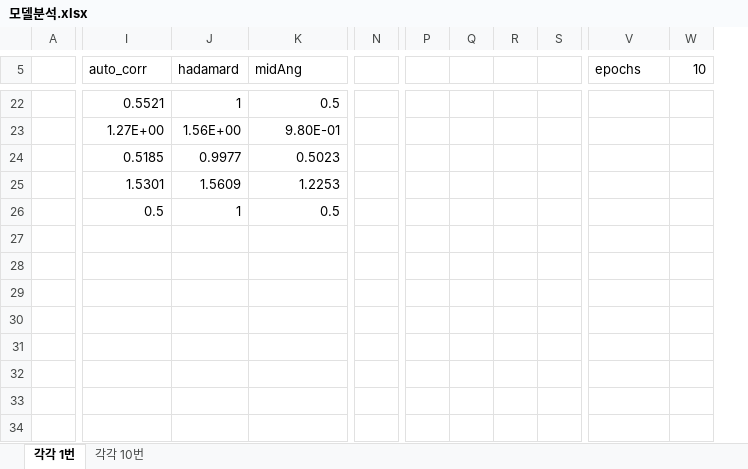
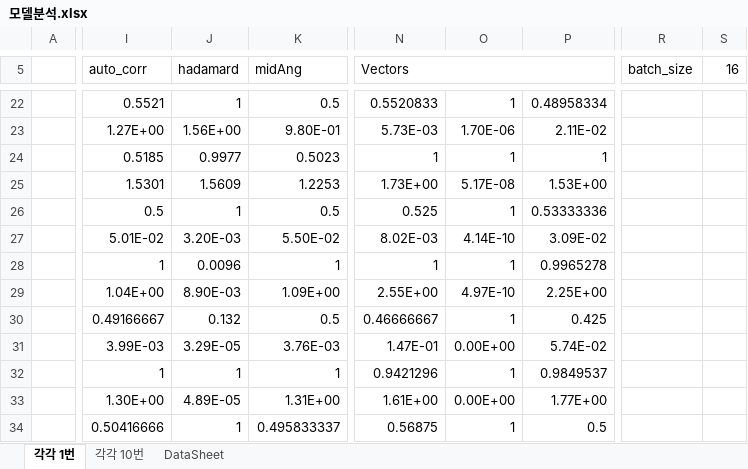
Before and after one commit to YuJIhyeon/Prj.HomePT, an Excel workbook: Humble/모델분석.xlsx, sheet 각각 1번, drawn as a sheet; only a part is shown, gaps mark what is left out; values as stored, in another font and other column widths than the file's, no cell formats; charts and pictures not drawn; removed rows and columns are numbered as before the commit, all else as after; the diff covers the shown part only; the diff names each change by its address in the sheet, - before the commit and + after, or states it on an @@ line.

```diff
--- a/Humble/모델분석.xlsx (sheet 각각 1번)
+++ b/Humble/모델분석.xlsx (sheet 각각 1번)
+sheet tab: DataSheet
-column N, empty
-column P, empty
-column Q, empty
-column R, empty
-column S, empty
+column N (Vectors), rows 22-34: 0.5520833 | 5.73E-03 | 1 | 1.73E+00 | 0.525 | 8.02E-03 | 1 | 2.55E+00 | 0.46666667 | 1.47E-01 | 0.9421296 | 1.61E+00 | 0.56875
+column O, rows 22-34: 1 | 1.70E-06 | 1 | 5.17E-08 | 1 | 4.14E-10 | 1 | 4.97E-10 | 1 | 0.00E+00 | 1 | 0.00E+00 | 1
+column P, rows 22-34: 0.48958334 | 2.11E-02 | 1 | 1.53E+00 | 0.53333336 | 3.09E-02 | 0.9965278 | 2.25E+00 | 0.425 | 5.74E-02 | 0.9849537 | 1.77E+00 | 0.5
-R5: epochs
+R5: batch_size
-S5: 10
+S5: 16
-I27 (auto_corr): (empty)
+I27 (auto_corr): 5.01E-02
-J27 (hadamard): (empty)
+J27 (hadamard): 3.20E-03
-K27 (midAng): (empty)
+K27 (midAng): 5.50E-02
-I28 (auto_corr): (empty)
+I28 (auto_corr): 1
-J28 (hadamard): (empty)
+J28 (hadamard): 0.0096
-K28 (midAng): (empty)
+K28 (midAng): 1
-I29 (auto_corr): (empty)
+I29 (auto_corr): 1.04E+00
-J29 (hadamard): (empty)
+J29 (hadamard): 8.90E-03
-K29 (midAng): (empty)
+K29 (midAng): 1.09E+00
-I30 (auto_corr): (empty)
+I30 (auto_corr): 0.49166667
-J30 (hadamard): (empty)
+J30 (hadamard): 0.132
-K30 (midAng): (empty)
+K30 (midAng): 0.5
-I31 (auto_corr): (empty)
+I31 (auto_corr): 3.99E-03
-J31 (hadamard): (empty)
+J31 (hadamard): 3.29E-05
-K31 (midAng): (empty)
+K31 (midAng): 3.76E-03
-I32 (auto_corr): (empty)
+I32 (auto_corr): 1
-J32 (hadamard): (empty)
+J32 (hadamard): 1
-K32 (midAng): (empty)
+K32 (midAng): 1
-I33 (auto_corr): (empty)
+I33 (auto_corr): 1.30E+00
-J33 (hadamard): (empty)
+J33 (hadamard): 4.89E-05
-K33 (midAng): (empty)
+K33 (midAng): 1.31E+00
-I34 (auto_corr): (empty)
+I34 (auto_corr): 0.50416666
-J34 (hadamard): (empty)
+J34 (hadamard): 1
-K34 (midAng): (empty)
+K34 (midAng): 0.495833337
```
Also changed, not shown: 2 removed columns and 4 edited cells elsewhere in this sheet, sheet 각각 10번, cell formats, charts or pictures, 7 other files.
